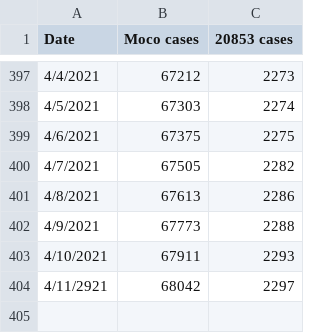
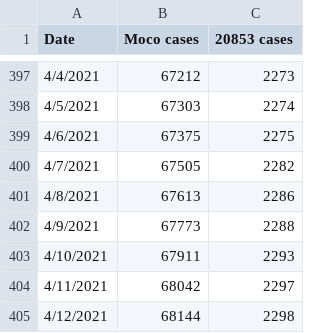
Before and after one commit to JohnGBaker/MoCoCovid, a CSV file: MoCoCovidData.csv, drawn as a sheet; only a part is shown, gaps mark what is left out.

Commit message:
Update MoCoCovidData.csv

```diff
--- a/MoCoCovidData.csv
+++ b/MoCoCovidData.csv
@@ -403,2 +403,3 @@ Date,Moco cases,20853 cases
 4/10/2021,67911,2293
-4/11/2921,68042,2297
+4/11/2021,68042,2297
+4/12/2021,68144,2298
```
